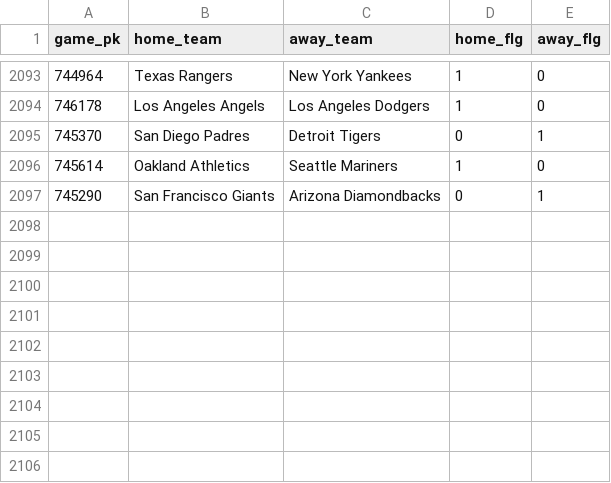
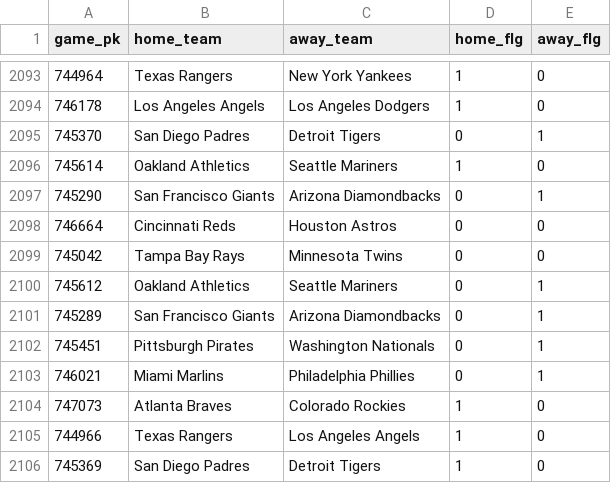
Before and after one commit to chadallison/mlb24, a CSV file: data/first_inning_scores.csv, drawn as a sheet; only a part is shown, gaps mark what is left out.

```diff
--- a/data/first_inning_scores.csv
+++ b/data/first_inning_scores.csv
@@ -2097 +2097,10 @@ game_pk,home_team,away_team,home_flg,away_flg
 745290,San Francisco Giants,Arizona Diamondbacks,0,1
+746664,Cincinnati Reds,Houston Astros,0,0
+745042,Tampa Bay Rays,Minnesota Twins,0,0
+745612,Oakland Athletics,Seattle Mariners,0,1
+745289,San Francisco Giants,Arizona Diamondbacks,0,1
+745451,Pittsburgh Pirates,Washington Nationals,0,1
+746021,Miami Marlins,Philadelphia Phillies,0,1
+747073,Atlanta Braves,Colorado Rockies,1,0
+744966,Texas Rangers,Los Angeles Angels,1,0
+745369,San Diego Padres,Detroit Tigers,1,0
```
Also changed, not shown: data/end_games.csv, data/first_scorers.csv, 27 other files.
